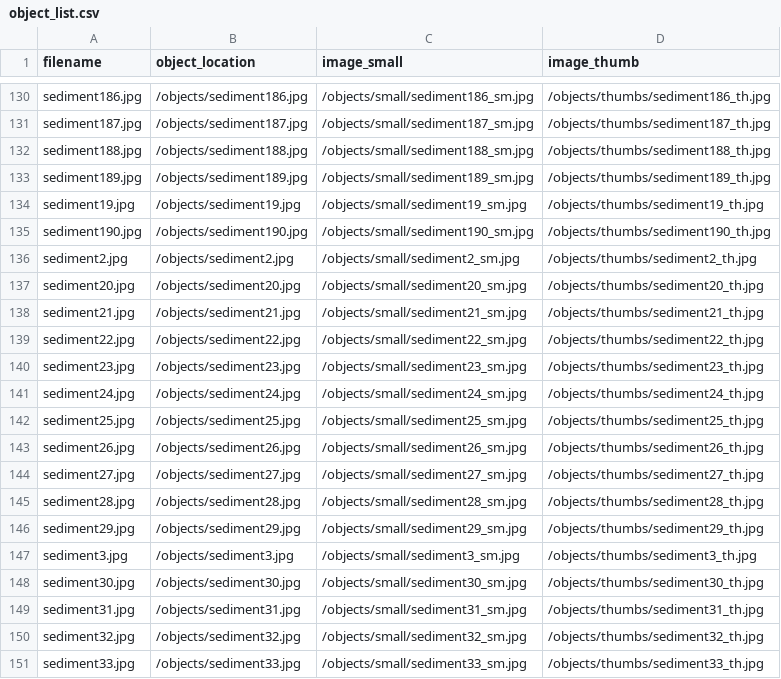
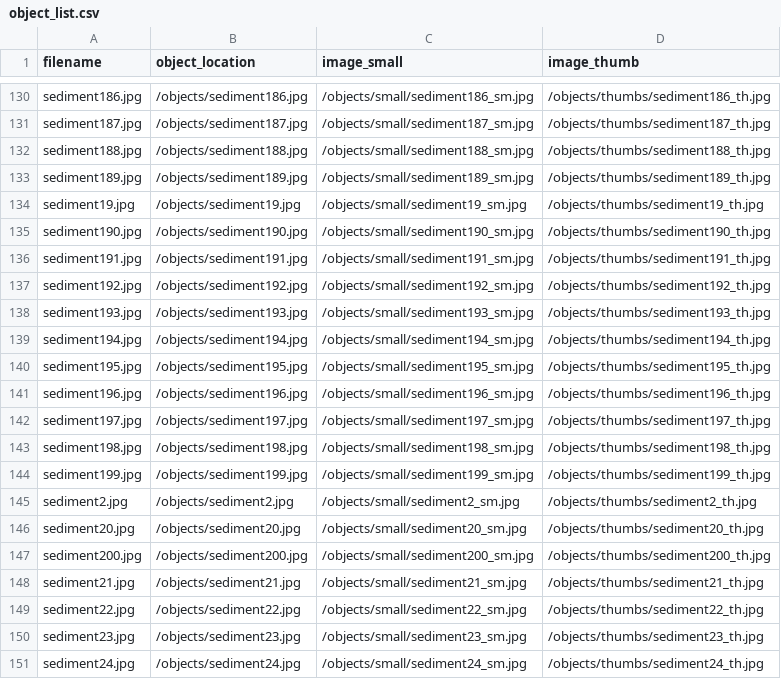
Before and after one commit to thecdil/sediment, a CSV file: objects/object_list.csv, drawn as a sheet; only a part is shown, gaps mark what is left out; the shorter side is filled out with more unchanged rows.

Commit message:
mostly added more objects

```diff
--- a/objects/object_list.csv
+++ b/objects/object_list.csv
@@ -135,4 +135,14 @@ sediment19.jpg,/objects/sediment19.jpg,/objects/small/sediment19_sm.jpg,/objects
 sediment190.jpg,/objects/sediment190.jpg,/objects/small/sediment190_sm.jpg,/objects/thumbs/sediment190_th.jpg
+sediment191.jpg,/objects/sediment191.jpg,/objects/small/sediment191_sm.jpg,/objects/thumbs/sediment191_th.jpg
+sediment192.jpg,/objects/sediment192.jpg,/objects/small/sediment192_sm.jpg,/objects/thumbs/sediment192_th.jpg
+sediment193.jpg,/objects/sediment193.jpg,/objects/small/sediment193_sm.jpg,/objects/thumbs/sediment193_th.jpg
+sediment194.jpg,/objects/sediment194.jpg,/objects/small/sediment194_sm.jpg,/objects/thumbs/sediment194_th.jpg
+sediment195.jpg,/objects/sediment195.jpg,/objects/small/sediment195_sm.jpg,/objects/thumbs/sediment195_th.jpg
+sediment196.jpg,/objects/sediment196.jpg,/objects/small/sediment196_sm.jpg,/objects/thumbs/sediment196_th.jpg
+sediment197.jpg,/objects/sediment197.jpg,/objects/small/sediment197_sm.jpg,/objects/thumbs/sediment197_th.jpg
+sediment198.jpg,/objects/sediment198.jpg,/objects/small/sediment198_sm.jpg,/objects/thumbs/sediment198_th.jpg
+sediment199.jpg,/objects/sediment199.jpg,/objects/small/sediment199_sm.jpg,/objects/thumbs/sediment199_th.jpg
 sediment2.jpg,/objects/sediment2.jpg,/objects/small/sediment2_sm.jpg,/objects/thumbs/sediment2_th.jpg
 sediment20.jpg,/objects/sediment20.jpg,/objects/small/sediment20_sm.jpg,/objects/thumbs/sediment20_th.jpg
+sediment200.jpg,/objects/sediment200.jpg,/objects/small/sediment200_sm.jpg,/objects/thumbs/sediment200_th.jpg
 sediment21.jpg,/objects/sediment21.jpg,/objects/small/sediment21_sm.jpg,/objects/thumbs/sediment21_th.jpg
```
Also changed, not shown: 33 other files.
